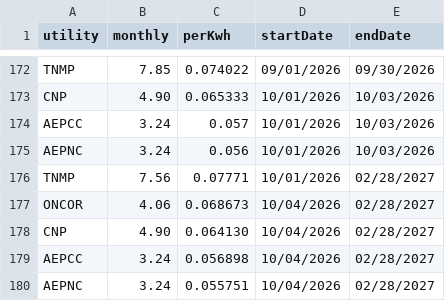
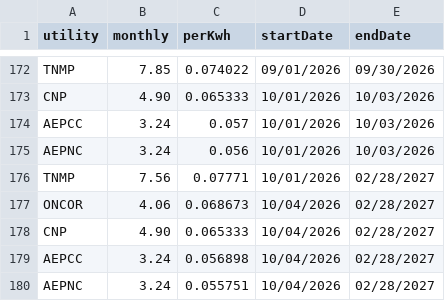
Before and after one commit to meeradahyabhai-code/tdu-rates, a CSV file: data/tdsp_charges.csv, drawn as a sheet; only a part is shown, gaps mark what is left out.

```diff
--- a/data/tdsp_charges.csv
+++ b/data/tdsp_charges.csv
@@ -177,3 +177,3 @@ TNMP,7.56,0.07771,10/01/2026,02/28/2027
 ONCOR,4.06,0.068673,10/04/2026,02/28/2027
-CNP,4.90,0.064130,10/04/2026,02/28/2027
+CNP,4.90,0.065333,10/04/2026,02/28/2027
 AEPCC,3.24,0.056898,10/04/2026,02/28/2027
```
Also changed, not shown: 3 other files.
